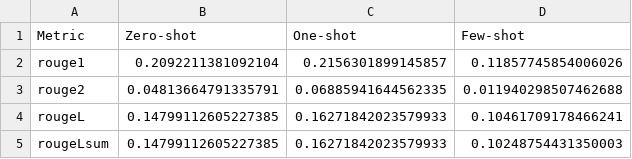
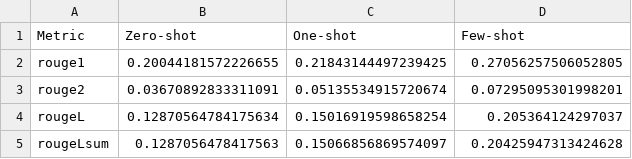
Before and after one commit to gabrielganzer/DialogueSummarizationGenAI, a CSV file: results/rouge_scores.csv, drawn as a sheet.

```diff
--- a/results/rouge_scores.csv
+++ b/results/rouge_scores.csv
@@ -1,5 +1,5 @@
 Metric,Zero-shot,One-shot,Few-shot
-rouge1,0.2092211381092104,0.2156301899145857,0.11857745854006026
-rouge2,0.04813664791335791,0.06885941644562335,0.011940298507462688
-rougeL,0.14799112605227385,0.16271842023579933,0.10461709178466241
-rougeLsum,0.14799112605227385,0.16271842023579933,0.10248754431350003
+rouge1,0.20044181572226655,0.21843144497239425,0.27056257506052805
+rouge2,0.03670892833311091,0.05135534915720674,0.07295095301998201
+rougeL,0.12870564784175634,0.15016919598658254,0.205364124297037
+rougeLsum,0.1287056478417563,0.15066856869574097,0.20425947313424628
```
Also changed, not shown: results/dialogue_summarization_results.csv, 4 other files.
